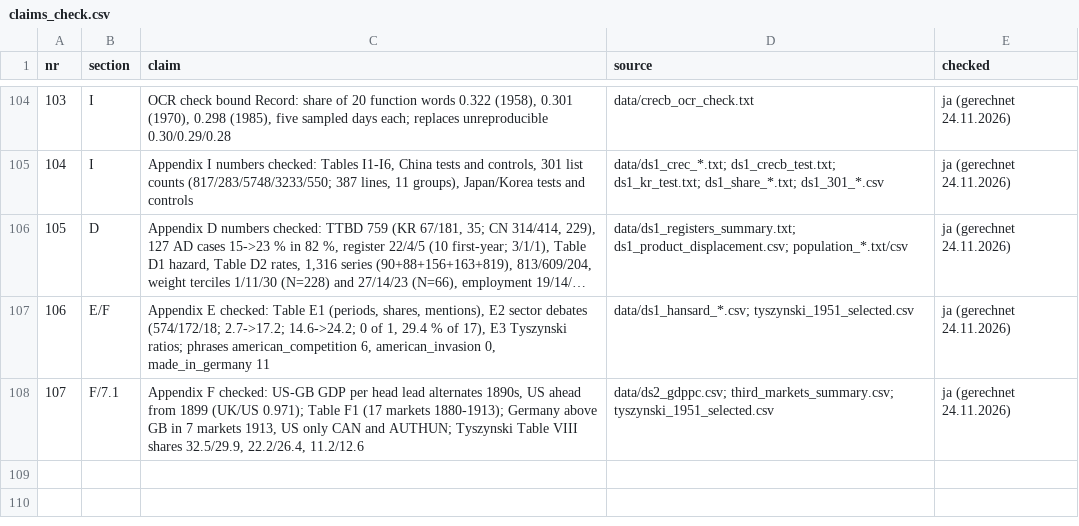
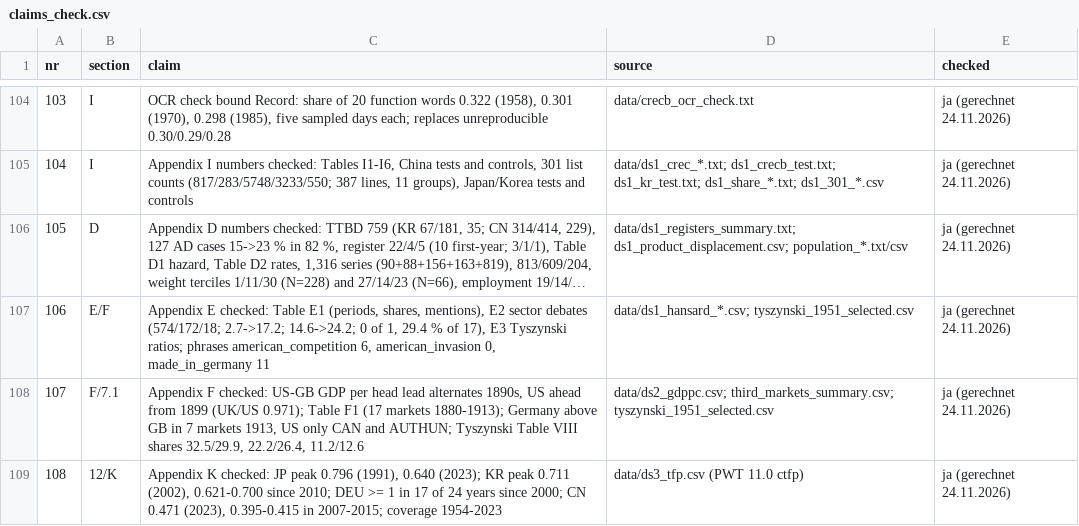
Before and after one commit to wfhungerland/AMNESIA, a CSV file: manuscript/claims_check.csv, drawn as a sheet; only a part is shown, gaps mark what is left out; long unchanged cells end in ….

```diff
--- a/manuscript/claims_check.csv
+++ b/manuscript/claims_check.csv
@@ -108 +108,2 @@ nr,section,claim,source,checked
 107,F/7.1,"Appendix F checked: US-GB GDP per head lead alternates 1890s, US ahead from 1899 (UK/US 0.971); Table F1 (17 markets 1880-1913); Germany above GB in 7 markets 1913, US only CAN and AUTHUN; Tyszynski Table VIII shares 32.5/29.9, 22.2/26.4, 11.2/12.6",data/ds2_gdppc.csv; third_markets_summary.csv; tyszynski_1951_selected.csv,ja (gerechnet 24.11.2026)
+108,12/K,"Appendix K checked: JP peak 0.796 (1991), 0.640 (2023); KR peak 0.711 (2002), 0.621-0.700 since 2010; DEU >= 1 in 17 of 24 years since 2000; CN 0.471 (2023), 0.395-0.415 in 2007-2015; coverage 1954-2023",data/ds3_tfp.csv (PWT 11.0 ctfp),ja (gerechnet 24.11.2026)
```
